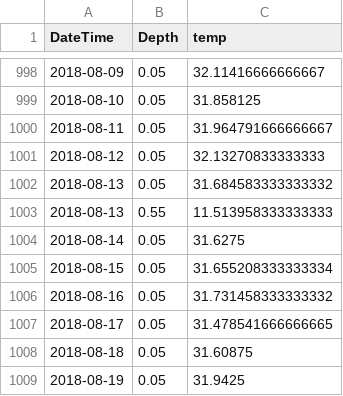
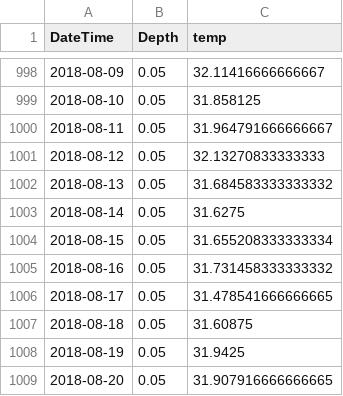
Before and after one commit to CareyLabVT/NEON-GLM, a CSV file: observations/CleanedObsTempBARC.csv, drawn as a sheet; only a part is shown, gaps mark what is left out; the shorter side is filled out with more unchanged rows; the diff names each change by its address in the sheet, - before the commit and + after, or states it on an @@ line.

Commit message:
trying to calibrate BARC water level...

```diff
--- a/observations/CleanedObsTempBARC.csv
+++ b/observations/CleanedObsTempBARC.csv
-row 1003: 2018-08-13 | 0.55 | 11.513958333333333
```
Also changed, not shown: 5 other files.
